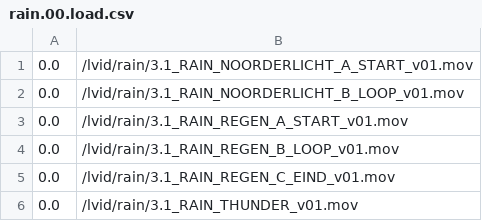
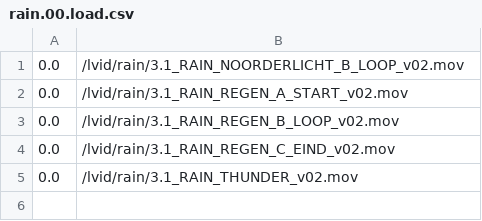
Before and after one commit to markkorput/of2030, a CSV file: of2030/bin/data/osc/rain.00.load.csv, drawn as a sheet.

```diff
--- a/of2030/bin/data/osc/rain.00.load.csv
+++ b/of2030/bin/data/osc/rain.00.load.csv
@@ -1,6 +1,5 @@
-0.0,/lvid/rain/3.1_RAIN_NOORDERLICHT_A_START_v01.mov
-0.0,/lvid/rain/3.1_RAIN_NOORDERLICHT_B_LOOP_v01.mov
-0.0,/lvid/rain/3.1_RAIN_REGEN_A_START_v01.mov
-0.0,/lvid/rain/3.1_RAIN_REGEN_B_LOOP_v01.mov
-0.0,/lvid/rain/3.1_RAIN_REGEN_C_EIND_v01.mov
-0.0,/lvid/rain/3.1_RAIN_THUNDER_v01.mov
+0.0,/lvid/rain/3.1_RAIN_NOORDERLICHT_B_LOOP_v02.mov
+0.0,/lvid/rain/3.1_RAIN_REGEN_A_START_v02.mov
+0.0,/lvid/rain/3.1_RAIN_REGEN_B_LOOP_v02.mov
+0.0,/lvid/rain/3.1_RAIN_REGEN_C_EIND_v02.mov
+0.0,/lvid/rain/3.1_RAIN_THUNDER_v02.mov
```
Also changed, not shown: of2030/bin/data/osc/rain.00.unload.csv, of2030/bin/data/osc/rain.99.end.csv, 4 other files.
